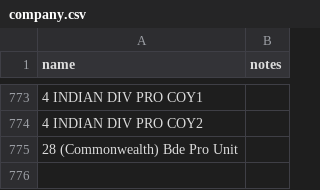
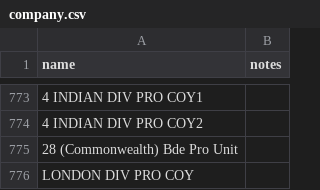
Before and after one commit to gm3dmo/old-cmp, a CSV file: data/company.csv, drawn as a sheet; only a part is shown, gaps mark what is left out; the diff names each change by its address in the sheet, - before the commit and + after, or states it on an @@ line.

```diff
--- a/data/company.csv
+++ b/data/company.csv
+row 776: LONDON DIV PRO COY
```
Also changed, not shown: data/cemetery.csv, data/soldier-death.csv, 3 other files.
